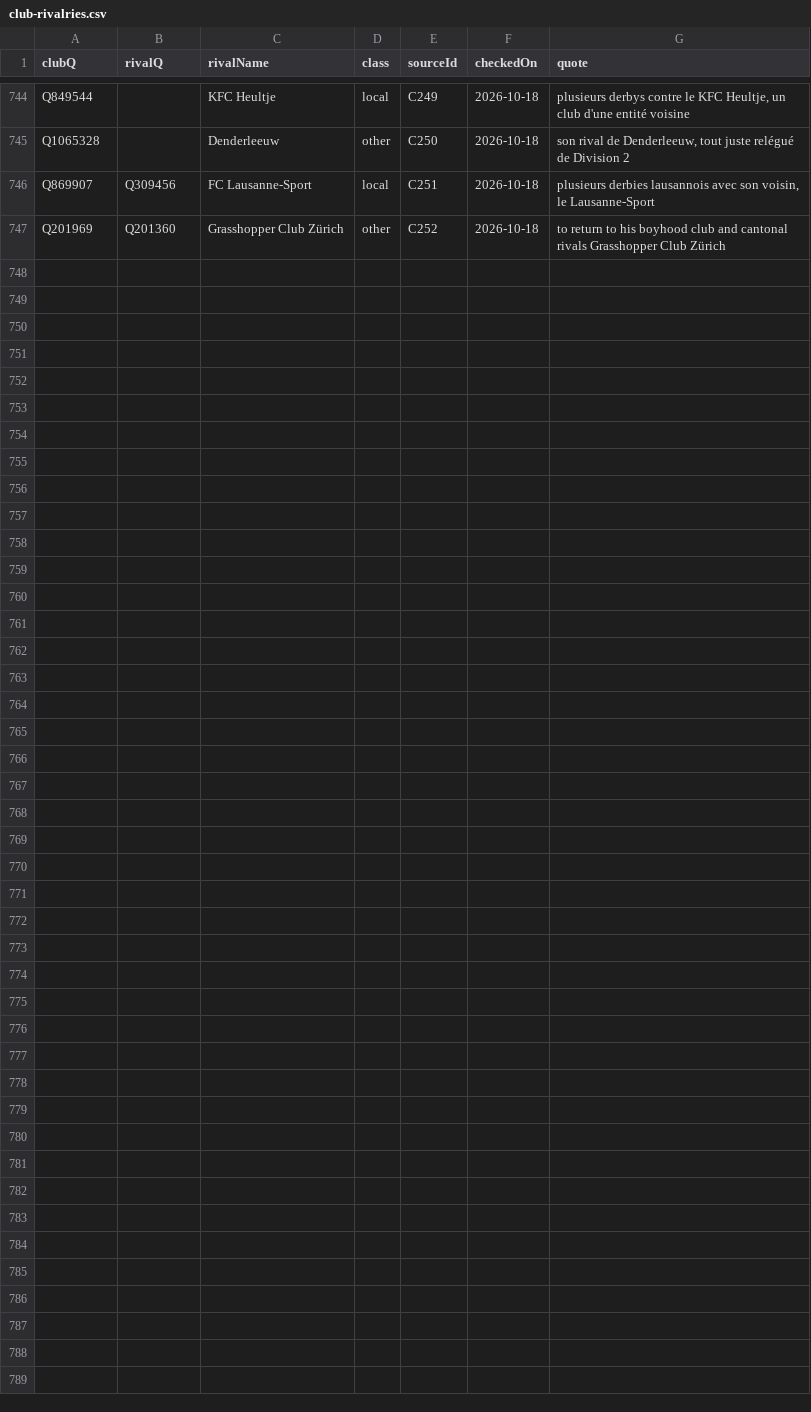
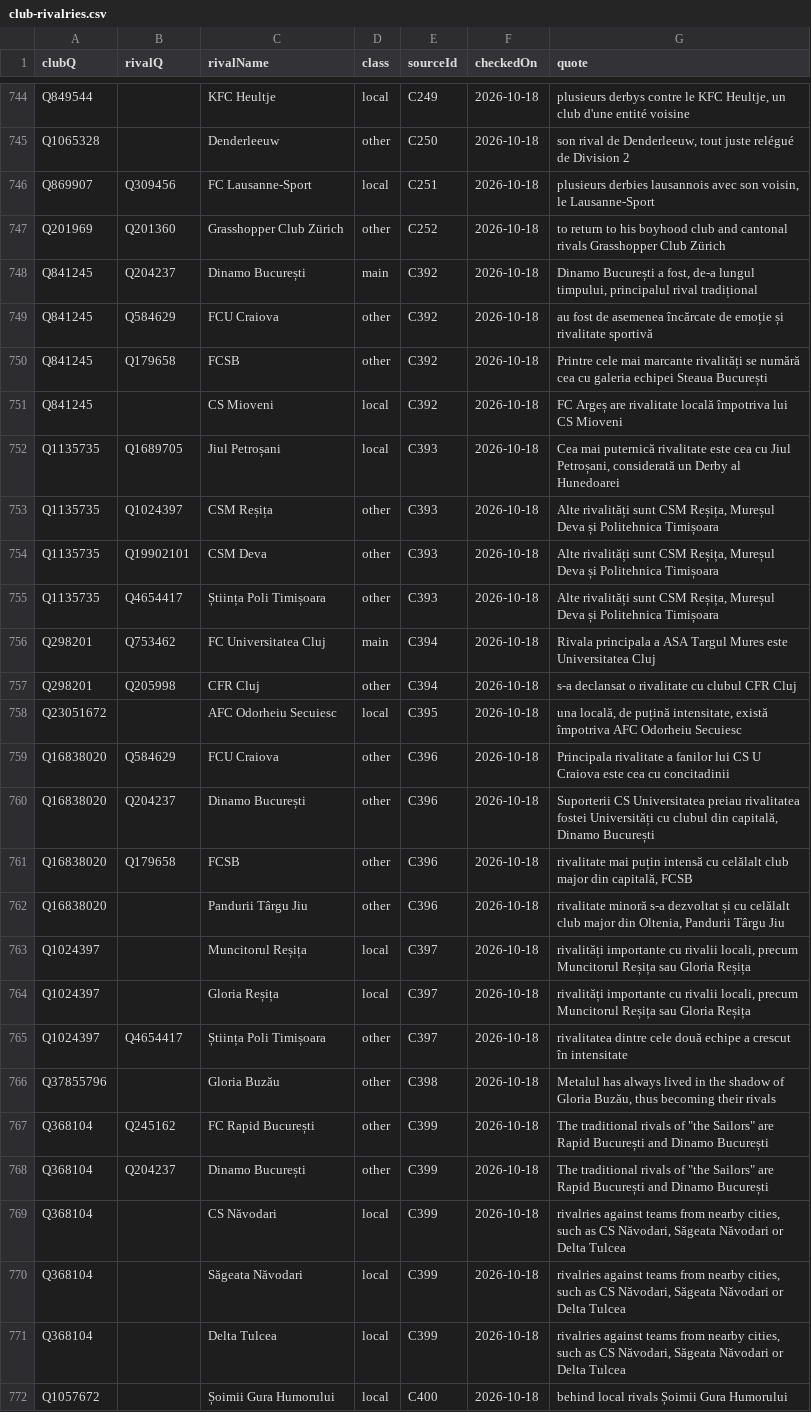
Before and after one commit to AlexGrozavul/Football, a CSV file: data/club-rivalries.csv, drawn as a sheet; only a part is shown, gaps mark what is left out; the diff names each change by its address in the sheet, - before the commit and + after, or states it on an @@ line.

```diff
--- a/data/club-rivalries.csv
+++ b/data/club-rivalries.csv
+row 748: Q841245 | Q204237 | Dinamo București | main | C392 | 2026-10-18 | Dinamo București a fost, de-a lungul timpului, principalul rival tradițional
+row 749: Q841245 | Q584629 | FCU Craiova | other | C392 | 2026-10-18 | au fost de asemenea încărcate de emoție și rivalitate sportivă
+row 750: Q841245 | Q179658 | FCSB | other | C392 | 2026-10-18 | Printre cele mai marcante rivalități se numără cea cu galeria echipei Steaua București
+row 751: Q841245 |  | CS Mioveni | local | C392 | 2026-10-18 | FC Argeș are rivalitate locală împotriva lui CS Mioveni
+row 752: Q1135735 | Q1689705 | Jiul Petroșani | local | C393 | 2026-10-18 | Cea mai puternică rivalitate este cea cu Jiul Petroșani, considerată un Derby al Hunedoarei
+row 753: Q1135735 | Q1024397 | CSM Reșița | other | C393 | 2026-10-18 | Alte rivalități sunt CSM Reșița, Mureșul Deva și Politehnica Timișoara
+row 754: Q1135735 | Q19902101 | CSM Deva | other | C393 | 2026-10-18 | Alte rivalități sunt CSM Reșița, Mureșul Deva și Politehnica Timișoara
+row 755: Q1135735 | Q4654417 | Știința Poli Timișoara | other | C393 | 2026-10-18 | Alte rivalități sunt CSM Reșița, Mureșul Deva și Politehnica Timișoara
+row 756: Q298201 | Q753462 | FC Universitatea Cluj | main | C394 | 2026-10-18 | Rivala principala a ASA Targul Mures este Universitatea Cluj
+row 757: Q298201 | Q205998 | CFR Cluj | other | C394 | 2026-10-18 | s-a declansat o rivalitate cu clubul CFR Cluj
+row 758: Q23051672 |  | AFC Odorheiu Secuiesc | local | C395 | 2026-10-18 | una locală, de puțină intensitate, există împotriva AFC Odorheiu Secuiesc
+row 759: Q16838020 | Q584629 | FCU Craiova | other | C396 | 2026-10-18 | Principala rivalitate a fanilor lui CS U Craiova este cea cu concitadinii
+row 760: Q16838020 | Q204237 | Dinamo București | other | C396 | 2026-10-18 | Suporterii CS Universitatea preiau rivalitatea fostei Universități cu clubul din capitală, Dinamo București
+row 761: Q16838020 | Q179658 | FCSB | other | C396 | 2026-10-18 | rivalitate mai puțin intensă cu celălalt club major din capitală, FCSB
+row 762: Q16838020 |  | Pandurii Târgu Jiu | other | C396 | 2026-10-18 | rivalitate minoră s-a dezvoltat și cu celălalt club major din Oltenia, Pandurii Târgu Jiu
+row 763: Q1024397 |  | Muncitorul Reșița | local | C397 | 2026-10-18 | rivalități importante cu rivalii locali, precum Muncitorul Reșița sau Gloria Reșița
+row 764: Q1024397 |  | Gloria Reșița | local | C397 | 2026-10-18 | rivalități importante cu rivalii locali, precum Muncitorul Reșița sau Gloria Reșița
+row 765: Q1024397 | Q4654417 | Știința Poli Timișoara | other | C397 | 2026-10-18 | rivalitatea dintre cele două echipe a crescut în intensitate
+row 766: Q37855796 |  | Gloria Buzău | other | C398 | 2026-10-18 | Metalul has always lived in the shadow of Gloria Buzău, thus becoming their rivals
+row 767: Q368104 | Q245162 | FC Rapid București | other | C399 | 2026-10-18 | The traditional rivals of "the Sailors" are Rapid București and Dinamo București
+row 768: Q368104 | Q204237 | Dinamo București | other | C399 | 2026-10-18 | The traditional rivals of "the Sailors" are Rapid București and Dinamo București
+row 769: Q368104 |  | CS Năvodari | local | C399 | 2026-10-18 | rivalries against teams from nearby cities, such as CS Năvodari, Săgeata Năvodari or Delta Tulcea
+row 770: Q368104 |  | Săgeata Năvodari | local | C399 | 2026-10-18 | rivalries against teams from nearby cities, such as CS Năvodari, Săgeata Năvodari or Delta Tulcea
+row 771: Q368104 |  | Delta Tulcea | local | C399 | 2026-10-18 | rivalries against teams from nearby cities, such as CS Năvodari, Săgeata Năvodari or Delta Tulcea
+row 772: Q1057672 |  | Șoimii Gura Humorului | local | C400 | 2026-10-18 | behind local rivals Șoimii Gura Humorului
```
Also changed, not shown: data/club-culture-sources.csv, 1 other file.
